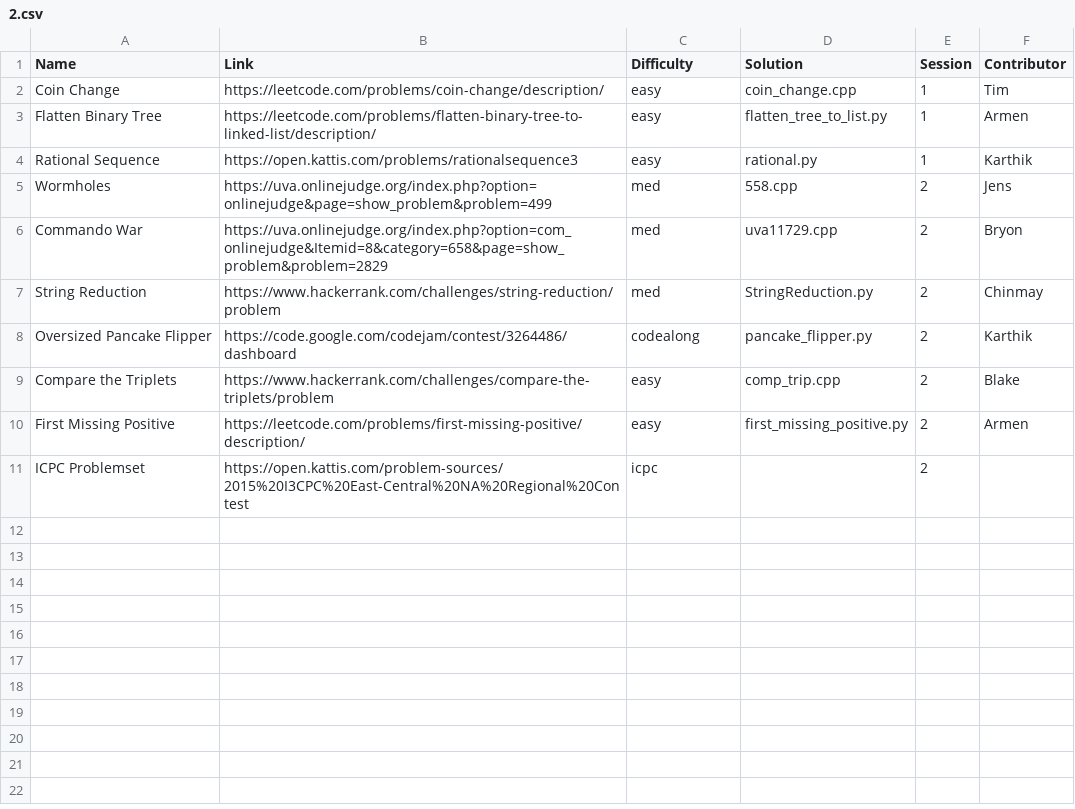
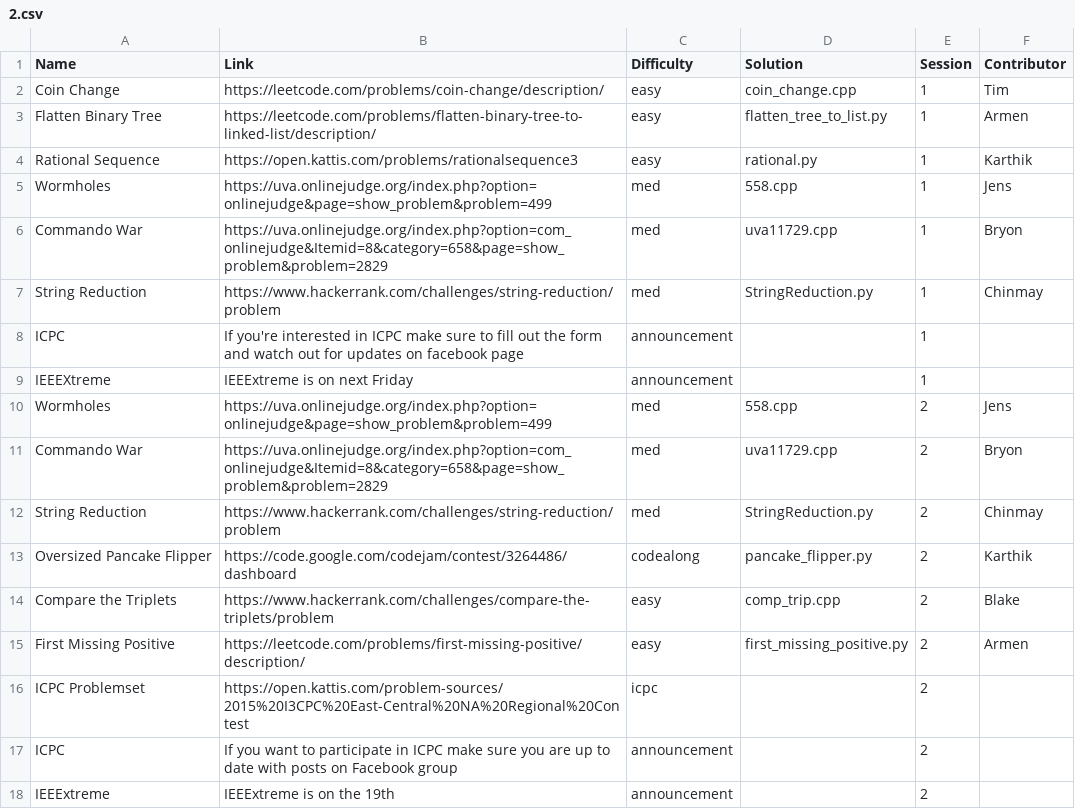
Before and after one commit to ACM-UCI/ACM-UCI-Website, a CSV file: public/Fall 2018/2.csv, drawn as a sheet; the diff names each change by its address in the sheet, - before the commit and + after, or states it on an @@ line.

```diff
--- a/public/Fall 2018/2.csv
+++ b/public/Fall 2018/2.csv
+row 5: Wormholes | https://uva.onlinejudge.org/index.php?option=onlinejudge&page=show_problem&problem=499 | med | 558.cpp | 1 | Jens
+row 6: Commando War | https://uva.onlinejudge.org/index.php?option=com_onlinejudge&Itemid=8&category=658&page=show_problem&problem=2829 | med | uva11729.cpp | 1 | Bryon
+row 7: String Reduction | https://www.hackerrank.com/challenges/string-reduction/problem | med | StringReduction.py | 1 | Chinmay
+row 8: ICPC | If you're interested in ICPC make sure to fill out the form and watch out for updates on facebook page | announcement |  | 1
+row 9: IEEEXtreme | IEEExtreme is on next Friday | announcement |  | 1
+row 17: ICPC | If you want to participate in ICPC make sure you are up to date with posts on Facebook group | announcement |  | 2
+row 18: IEEExtreme | IEEExtreme is on the 19th | announcement |  | 2
```
Also changed, not shown: public/Fall 2018/3.csv, public/Fall 2018/4.csv, 17 other files.
